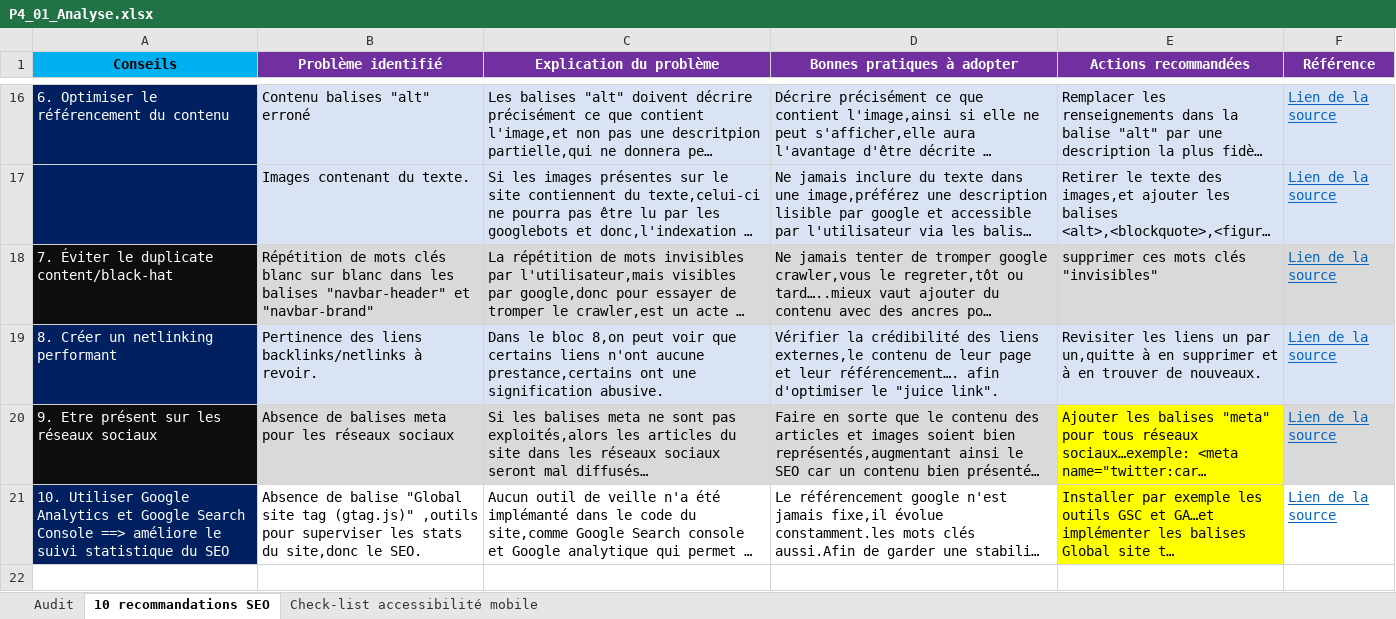
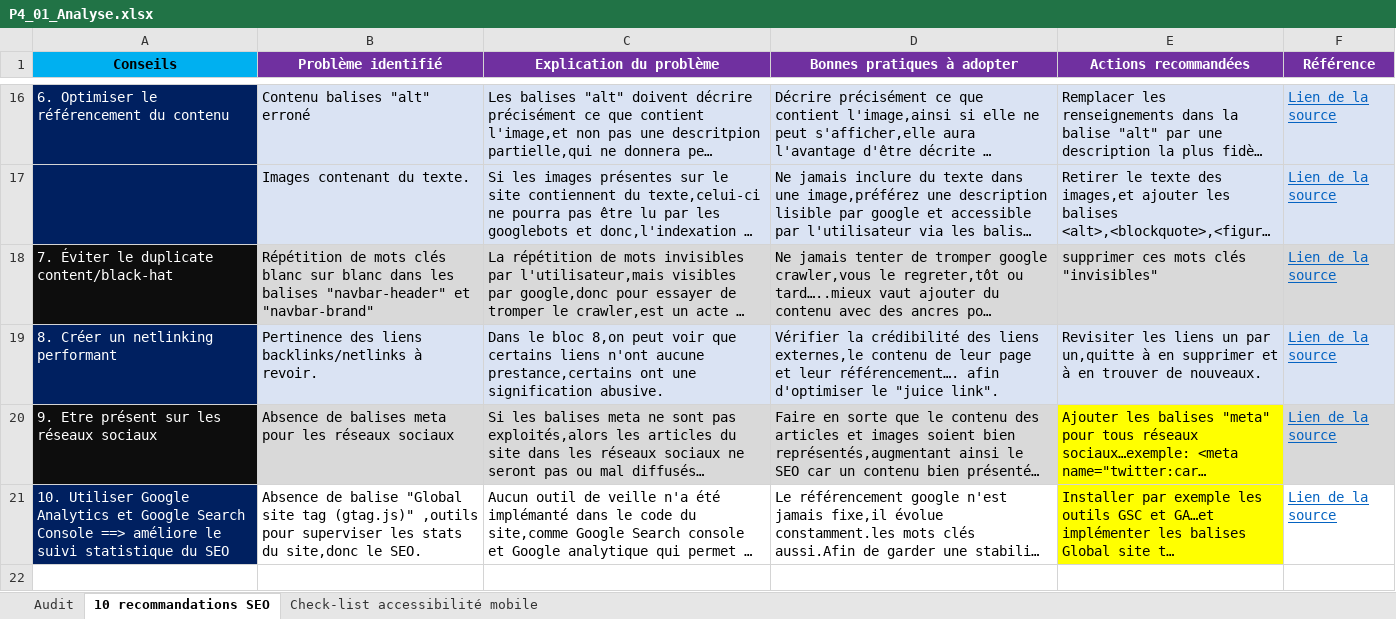
Before and after one commit to Nicolas85310/NicolasLenoir_4_300721, an Excel workbook: Rapports SEO/P4_01_Analyse.xlsx, sheet 10 recommandations SEO, drawn as a sheet; only a part is shown, gaps mark what is left out; long unchanged cells end in …; values as stored, in another font and other column widths than the file's, no borders; the diff names each change by its address in the sheet, - before the commit and + after, or states it on an @@ line.

```diff
--- a/Rapports SEO/P4_01_Analyse.xlsx (sheet 10 recommandations SEO)
+++ b/Rapports SEO/P4_01_Analyse.xlsx (sheet 10 recommandations SEO)
-C20 (Explication du problème): …réseaux sociaux seront mal diffusés…
+C20 (Explication du problème): …réseaux sociaux ne seront pas ou mal diffusés…
```
Also changed, not shown: 7 other files.
